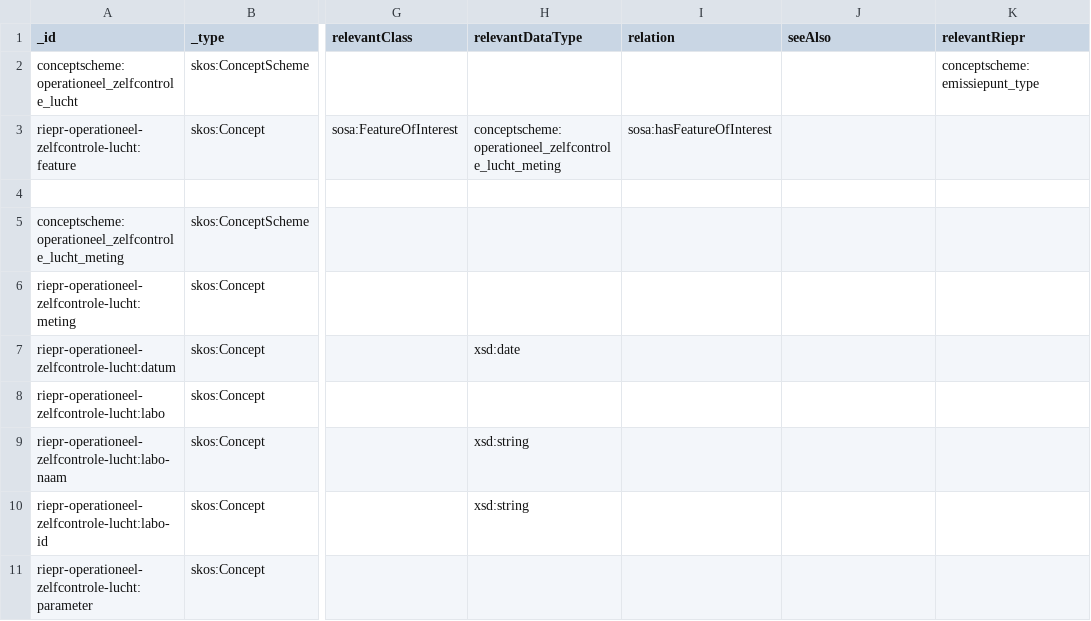
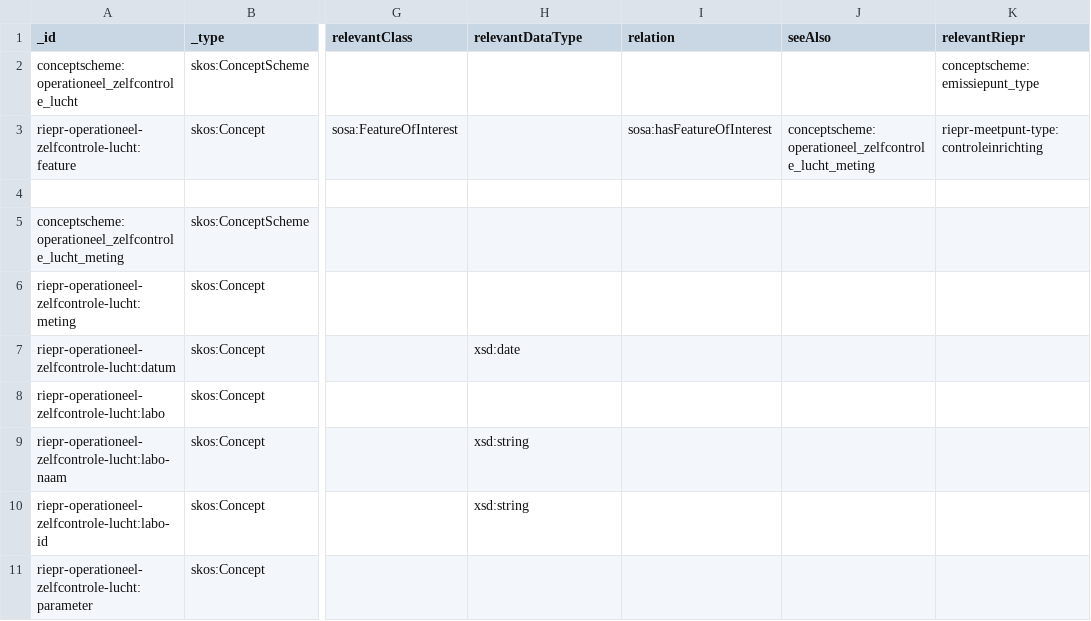
Before and after one commit to milieuinfo/codelijst-rie-iepr, a CSV file: src/source/operationeel_zelfcontrole_lucht.csv, drawn as a sheet; only a part is shown, gaps mark what is left out; the diff names each change by its address in the sheet, - before the commit and + after, or states it on an @@ line.

```diff
--- a/src/source/operationeel_zelfcontrole_lucht.csv
+++ b/src/source/operationeel_zelfcontrole_lucht.csv
-H3 (relevantDataType): conceptscheme:operationeel_zelfcontrole_lucht_meting
+H3 (relevantDataType): (empty)
-J3 (seeAlso): (empty)
+J3 (seeAlso): conceptscheme:operationeel_zelfcontrole_lucht_meting
-K3 (relevantRiepr): (empty)
+K3 (relevantRiepr): riepr-meetpunt-type:controleinrichting
```
Also changed, not shown: src/source/operationeel_lucht.csv, src/source/operationeel_water.csv, 45 other files.
